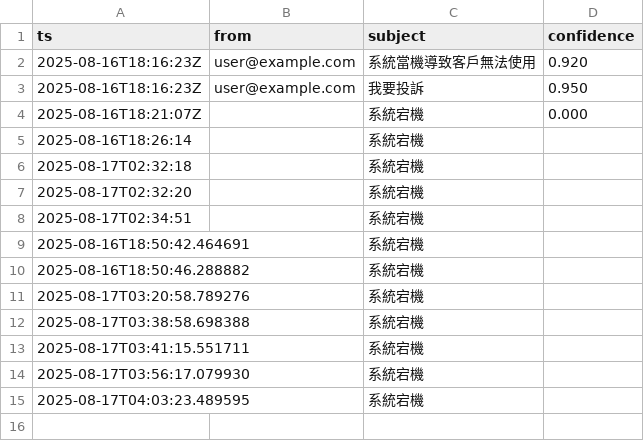
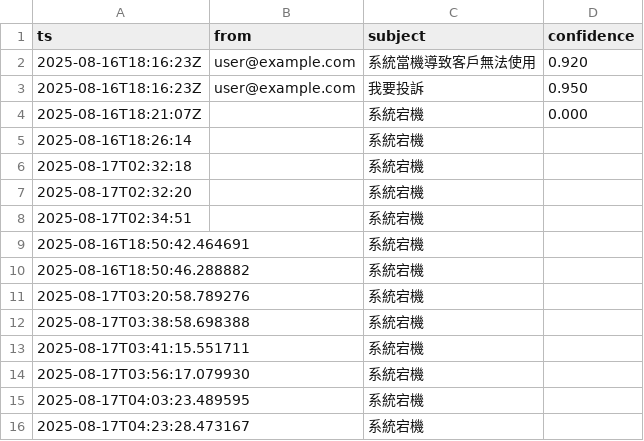
Before and after one commit to YOU-JIE-hub/smart-mail-agent, a CSV file: data/complaints/log.csv, drawn as a sheet.

```diff
--- a/data/complaints/log.csv
+++ b/data/complaints/log.csv
@@ -15 +15,2 @@ ts,from,subject,confidence
 2025-08-17T04:03:23.489595,,系統宕機
+2025-08-17T04:23:28.473167,,系統宕機
```
